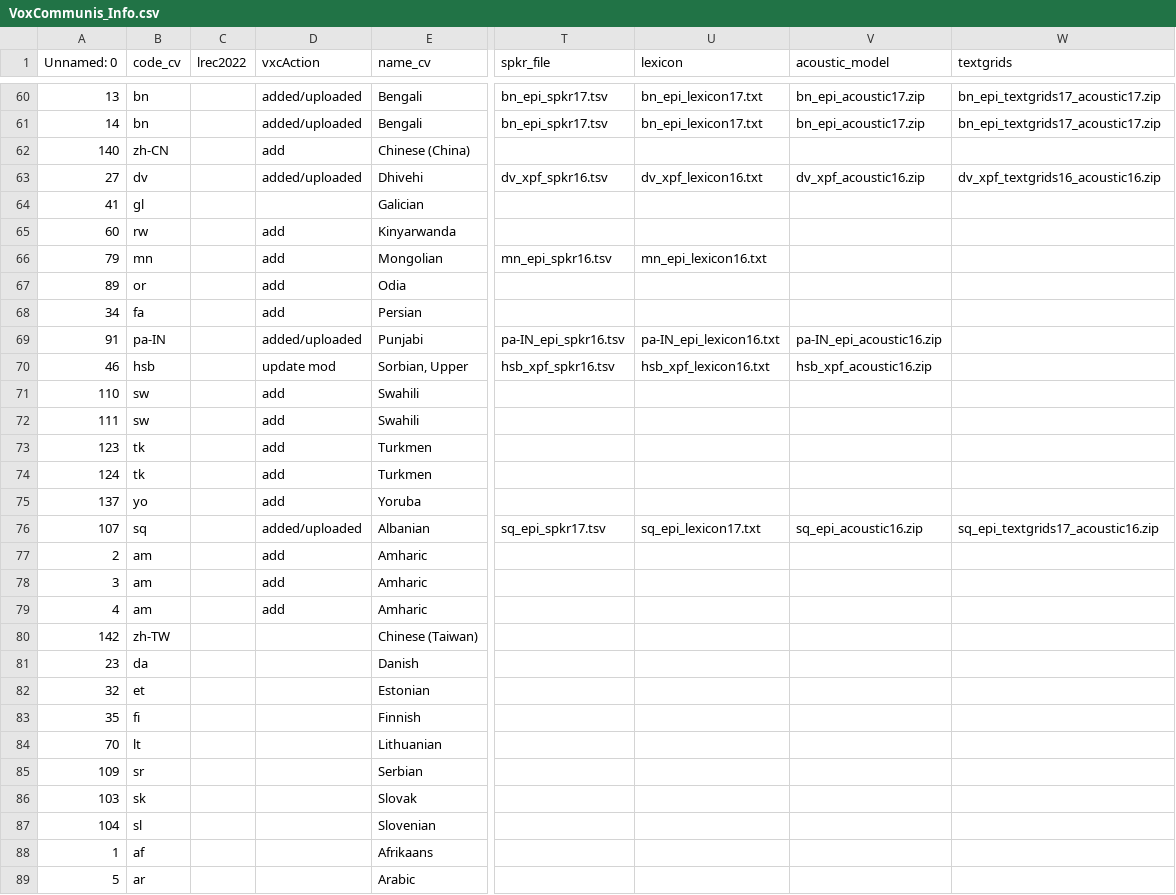
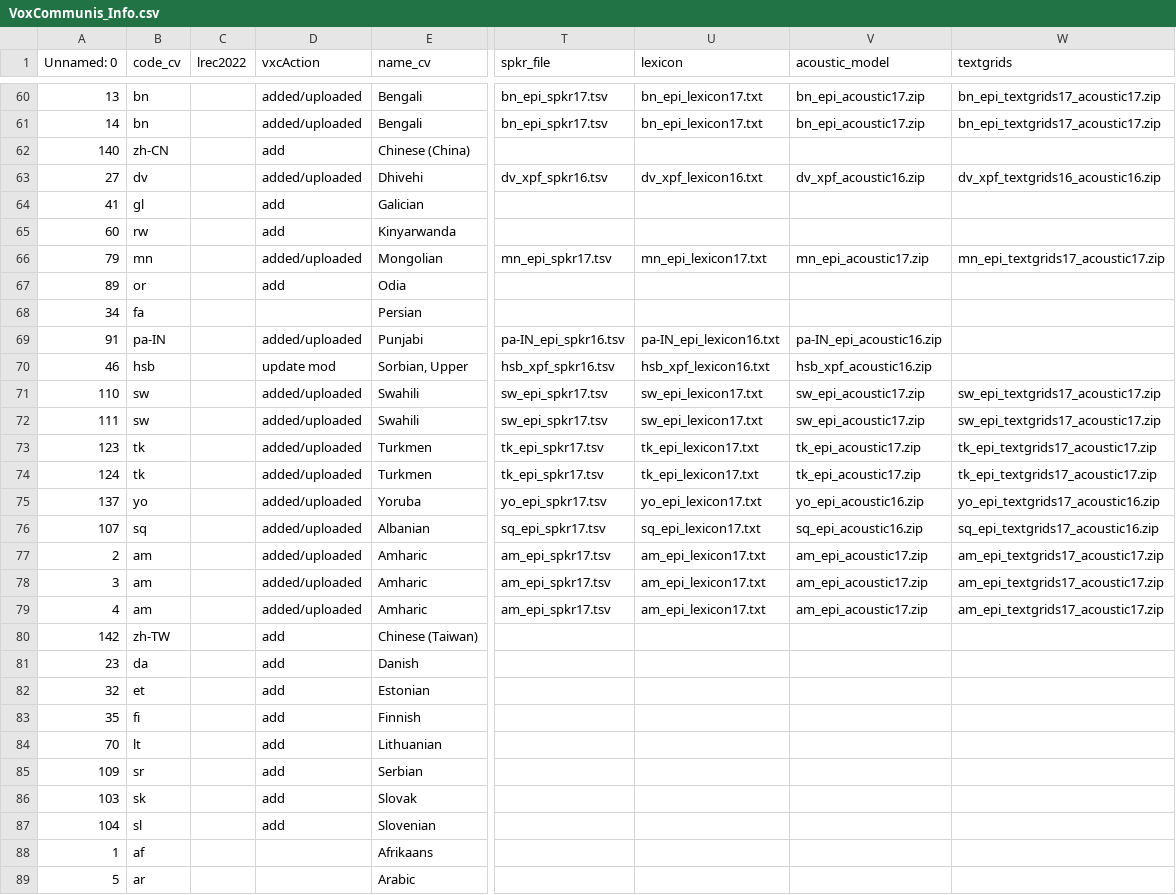
Before and after one commit to pacscilab/voxcommunis, a CSV file: vxc_pipeline/VoxCommunis_Info.csv, drawn as a sheet; only a part is shown, gaps mark what is left out; the diff covers the shown part only; the diff names each change by its address in the sheet, - before the commit and + after, or states it on an @@ line.

```diff
--- a/vxc_pipeline/VoxCommunis_Info.csv
+++ b/vxc_pipeline/VoxCommunis_Info.csv
-D64 (vxcAction): (empty)
+D64 (vxcAction): add
-D66 (vxcAction): add
+D66 (vxcAction): added/uploaded
-T66 (spkr_file): mn_epi_spkr16.tsv
+T66 (spkr_file): mn_epi_spkr17.tsv
-U66 (lexicon): mn_epi_lexicon16.txt
+U66 (lexicon): mn_epi_lexicon17.txt
-V66 (acoustic_model): (empty)
+V66 (acoustic_model): mn_epi_acoustic17.zip
-W66 (textgrids): (empty)
+W66 (textgrids): mn_epi_textgrids17_acoustic17.zip
-D68 (vxcAction): add
+D68 (vxcAction): (empty)
-D71:D75 (vxcAction): add
+D71:D75 (vxcAction): added/uploaded
-T71:T72 (spkr_file): (empty)
+T71:T72 (spkr_file): sw_epi_spkr17.tsv
-U71:U72 (lexicon): (empty)
+U71:U72 (lexicon): sw_epi_lexicon17.txt
-V71:V72 (acoustic_model): (empty)
+V71:V72 (acoustic_model): sw_epi_acoustic17.zip
-W71:W72 (textgrids): (empty)
+W71:W72 (textgrids): sw_epi_textgrids17_acoustic17.zip
-T73:T74 (spkr_file): (empty)
+T73:T74 (spkr_file): tk_epi_spkr17.tsv
-U73:U74 (lexicon): (empty)
+U73:U74 (lexicon): tk_epi_lexicon17.txt
-V73:V74 (acoustic_model): (empty)
+V73:V74 (acoustic_model): tk_epi_acoustic17.zip
-W73:W74 (textgrids): (empty)
+W73:W74 (textgrids): tk_epi_textgrids17_acoustic17.zip
-T75 (spkr_file): (empty)
+T75 (spkr_file): yo_epi_spkr17.tsv
-U75 (lexicon): (empty)
+U75 (lexicon): yo_epi_lexicon17.txt
-V75 (acoustic_model): (empty)
+V75 (acoustic_model): yo_epi_acoustic16.zip
-W75 (textgrids): (empty)
+W75 (textgrids): yo_epi_textgrids17_acoustic16.zip
-D77:D79 (vxcAction): add
+D77:D79 (vxcAction): added/uploaded
-T77:T79 (spkr_file): (empty)
+T77:T79 (spkr_file): am_epi_spkr17.tsv
-U77:U79 (lexicon): (empty)
+U77:U79 (lexicon): am_epi_lexicon17.txt
-V77:V79 (acoustic_model): (empty)
+V77:V79 (acoustic_model): am_epi_acoustic17.zip
-W77:W79 (textgrids): (empty)
+W77:W79 (textgrids): am_epi_textgrids17_acoustic17.zip
-D80:D87 (vxcAction): (empty)
+D80:D87 (vxcAction): add
```
Also changed, not shown: 22 edited cells elsewhere in this file, 5 other files.
